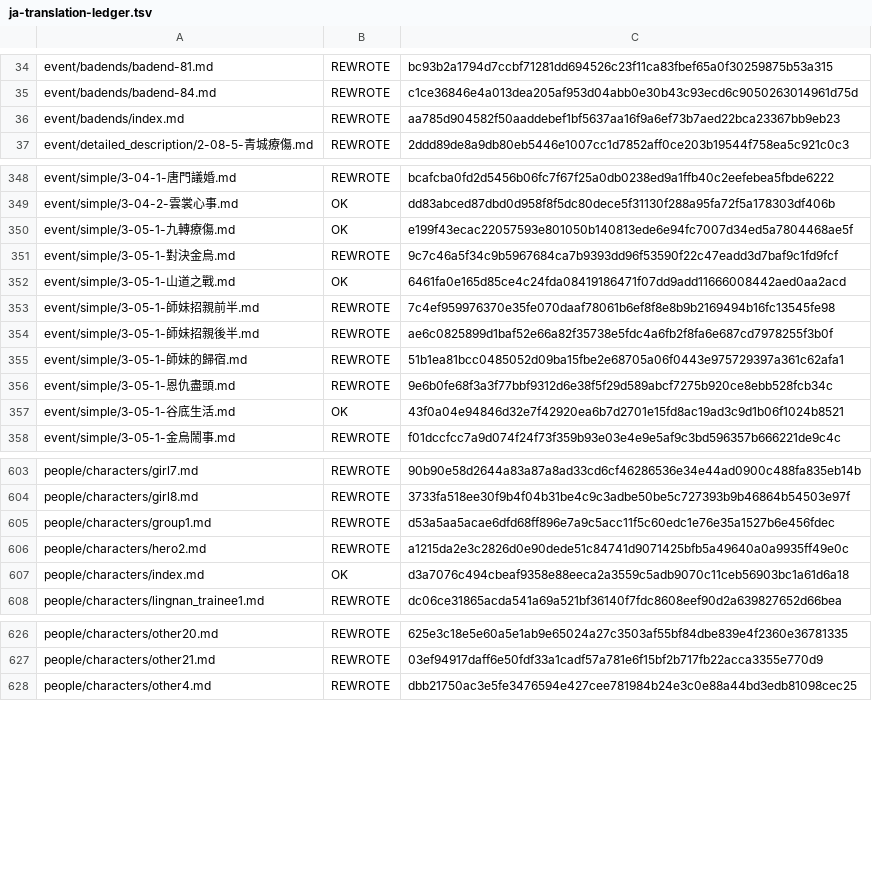
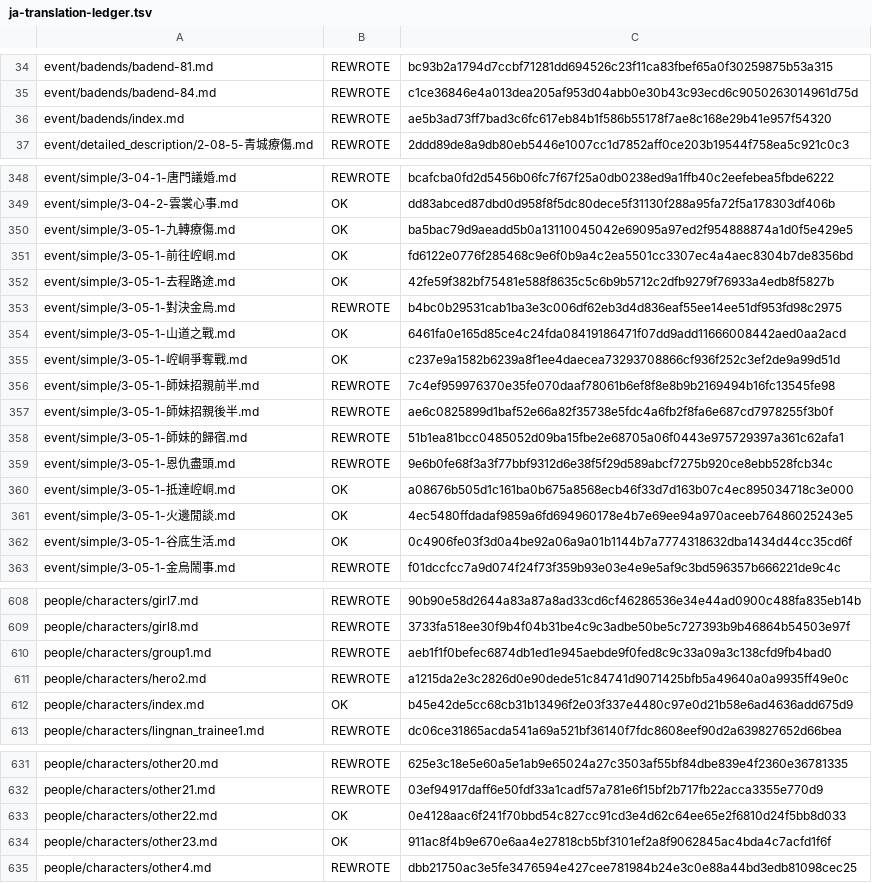
Before and after one commit to NEXTAltair/LoM-wiki, a TSV file: tools/ja-translation-ledger.tsv, drawn as a sheet; only a part is shown, gaps mark what is left out; the diff covers the shown part only.

```diff
--- a/tools/ja-translation-ledger.tsv
+++ b/tools/ja-translation-ledger.tsv
@@ -35,3 +35,3 @@ event/badends/badend-81.md	REWROTE	bc93b2a1794d7ccbf71281dd694526c23f11ca83fbef6
 event/badends/badend-84.md	REWROTE	c1ce36846e4a013dea205af953d04abb0e30b43c93ecd6c9050263014961d75d
-event/badends/index.md	REWROTE	aa785d904582f50aaddebef1bf5637aa16f9a6ef73b7aed22bca23367bb9eb23
+event/badends/index.md	REWROTE	ae5b3ad73ff7bad3c6fc617eb84b1f586b55178f7ae8c168e29b41e957f54320
 event/detailed_description/2-08-5-青城療傷.md	REWROTE	2ddd89de8a9db80eb5446e1007cc1d7852aff0ce203b19544f758ea5c921c0c3
@@ -349,5 +349,8 @@ event/simple/3-04-1-唐門議婚.md	REWROTE	bcafcba0fd2d5456b06fc7f67f25a0db0238
 event/simple/3-04-2-雲裳心事.md	OK	dd83abced87dbd0d958f8f5dc80dece5f31130f288a95fa72f5a178303df406b
-event/simple/3-05-1-九轉療傷.md	OK	e199f43ecac22057593e801050b140813ede6e94fc7007d34ed5a7804468ae5f
-event/simple/3-05-1-對決金烏.md	REWROTE	9c7c46a5f34c9b5967684ca7b9393dd96f53590f22c47eadd3d7baf9c1fd9fcf
+event/simple/3-05-1-九轉療傷.md	OK	ba5bac79d9aeadd5b0a13110045042e69095a97ed2f954888874a1d0f5e429e5
+event/simple/3-05-1-前往崆峒.md	OK	fd6122e0776f285468c9e6f0b9a4c2ea5501cc3307ec4a4aec8304b7de8356bd
+event/simple/3-05-1-去程路途.md	OK	42fe59f382bf75481e588f8635c5c6b9b5712c2dfb9279f76933a4edb8f5827b
+event/simple/3-05-1-對決金烏.md	REWROTE	b4bc0b29531cab1ba3e3c006df62eb3d4d836eaf55ee14ee51df953fd98c2975
 event/simple/3-05-1-山道之戰.md	OK	6461fa0e165d85ce4c24fda08419186471f07dd9add11666008442aed0aa2acd
+event/simple/3-05-1-崆峒爭奪戰.md	OK	c237e9a1582b6239a8f1ee4daecea73293708866cf936f252c3ef2de9a99d51d
 event/simple/3-05-1-師妹招親前半.md	REWROTE	7c4ef959976370e35fe070daaf78061b6ef8f8e8b9b2169494b16fc13545fe98
@@ -356,3 +359,5 @@ event/simple/3-05-1-師妹的歸宿.md	REWROTE	51b1ea81bcc0485052d09ba15fbe2e687
 event/simple/3-05-1-恩仇盡頭.md	REWROTE	9e6b0fe68f3a3f77bbf9312d6e38f5f29d589abcf7275b920ce8ebb528fcb34c
-event/simple/3-05-1-谷底生活.md	OK	43f0a04e94846d32e7f42920ea6b7d2701e15fd8ac19ad3c9d1b06f1024b8521
+event/simple/3-05-1-抵達崆峒.md	OK	a08676b505d1c161ba0b675a8568ecb46f33d7d163b07c4ec895034718c3e000
+event/simple/3-05-1-火邊閒談.md	OK	4ec5480ffdadaf9859a6fd694960178e4b7e69ee94a970aceeb76486025243e5
+event/simple/3-05-1-谷底生活.md	OK	0c4906fe03f3d0a4be92a06a9a01b1144b7a7774318632dba1434d44cc35cd6f
 event/simple/3-05-1-金烏鬧事.md	REWROTE	f01dccfcc7a9d074f24f73f359b93e03e4e9e5af9c3bd596357b666221de9c4c
@@ -604,5 +609,5 @@ people/characters/girl7.md	REWROTE	90b90e58d2644a83a87a8ad33cd6cf46286536e34e44a
 people/characters/girl8.md	REWROTE	3733fa518ee30f9b4f04b31be4c9c3adbe50be5c727393b9b46864b54503e97f
-people/characters/group1.md	REWROTE	d53a5aa5acae6dfd68ff896e7a9c5acc11f5c60edc1e76e35a1527b6e456fdec
+people/characters/group1.md	REWROTE	aeb1f1f0befec6874db1ed1e945aebde9f0fed8c9c33a09a3c138cfd9fb4bad0
 people/characters/hero2.md	REWROTE	a1215da2e3c2826d0e90dede51c84741d9071425bfb5a49640a0a9935ff49e0c
-people/characters/index.md	OK	d3a7076c494cbeaf9358e88eeca2a3559c5adb9070c11ceb56903bc1a61d6a18
+people/characters/index.md	OK	b45e42de5cc68cb31b13496f2e03f337e4480c97e0d21b58e6ad4636add675d9
 people/characters/lingnan_trainee1.md	REWROTE	dc06ce31865acda541a69a521bf36140f7fdc8608eef90d2a639827652d66bea
@@ -627,2 +632,4 @@ people/characters/other20.md	REWROTE	625e3c18e5e60a5e1ab9e65024a27c3503af55bf84d
 people/characters/other21.md	REWROTE	03ef94917daff6e50fdf33a1cadf57a781e6f15bf2b717fb22acca3355e770d9
+people/characters/other22.md	OK	0e4128aac6f241f70bbd54c827cc91cd3e4d62c64ee65e2f6810d24f5bb8d033
+people/characters/other23.md	OK	911ac8f4b9e670e6aa4e27818cb5bf3101ef2a8f9062845ac4bda4c7acfd1f6f
 people/characters/other4.md	REWROTE	dbb21750ac3e5fe3476594e427cee781984b24e3c0e88a44bd3edb81098cec25
```
Also changed, not shown: 9 edited cells elsewhere in this file, 24 other files.
